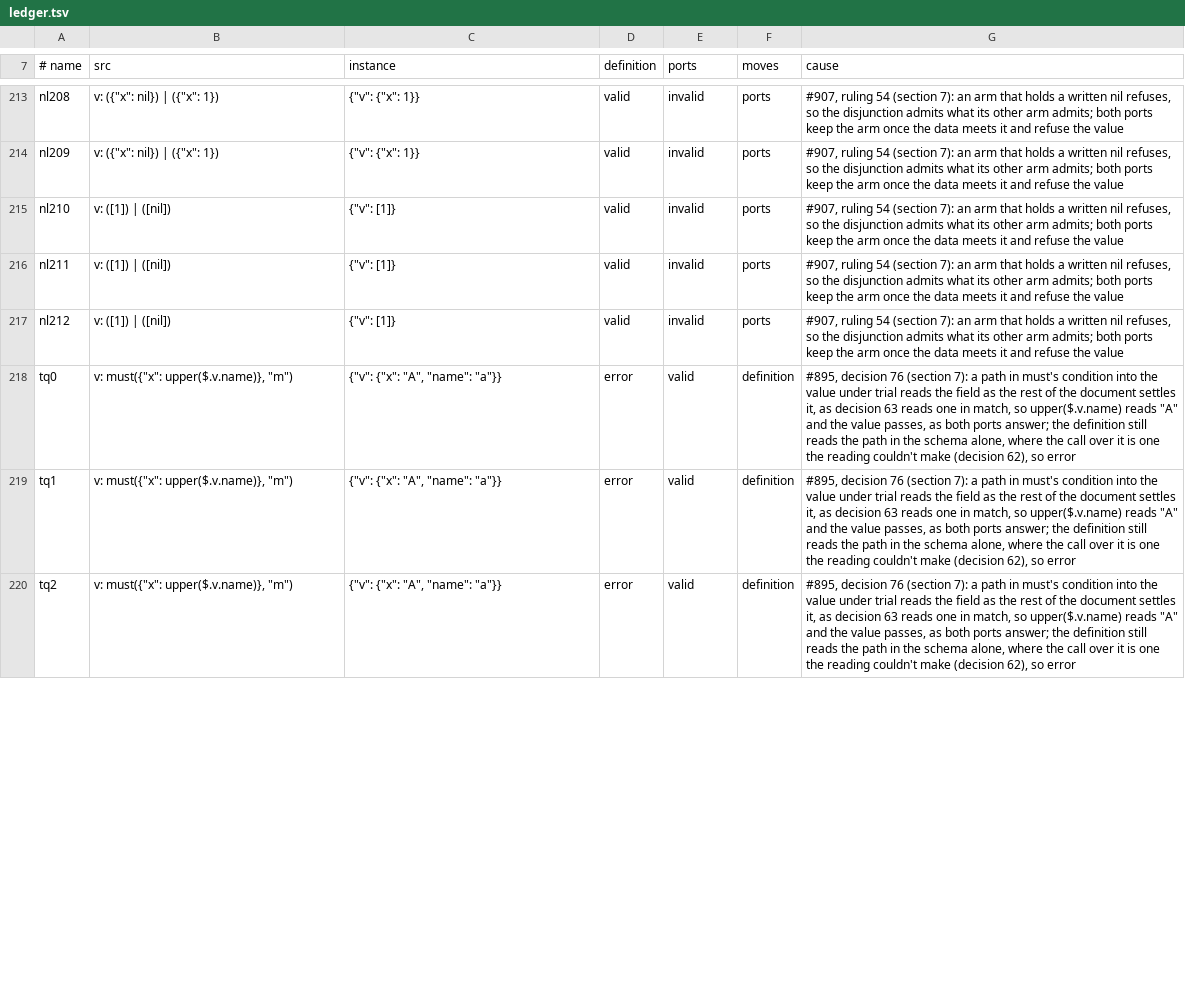
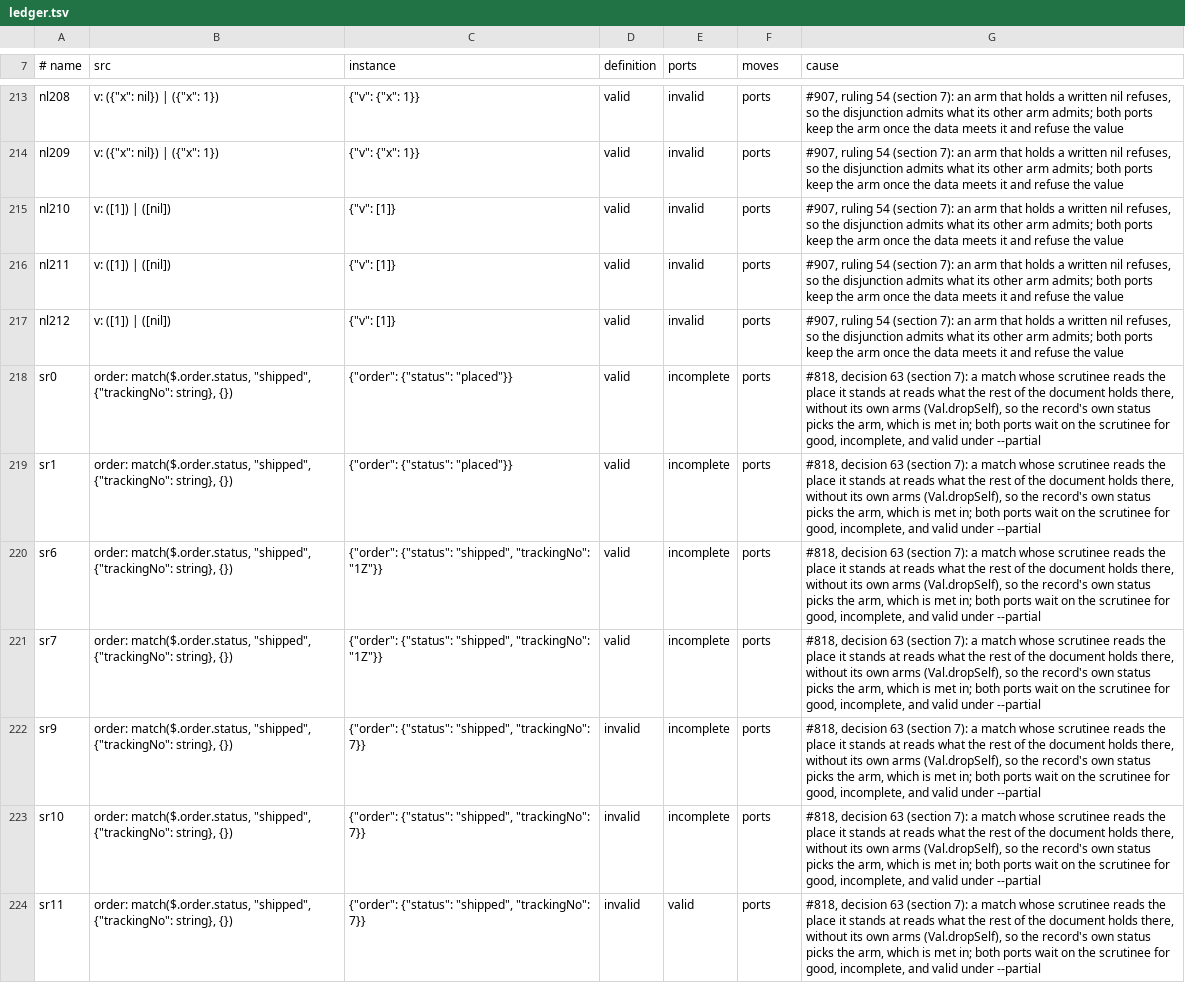
Before and after one commit to aontu-lang/aontu, a TSV file: spec/ledger.tsv, drawn as a sheet; only a part is shown, gaps mark what is left out; removed rows and columns are numbered as before the commit, all else as after; the diff covers the shown part only; the diff names each change by its address in the sheet, - before the commit and + after, or states it on an @@ line.

```diff
--- a/spec/ledger.tsv
+++ b/spec/ledger.tsv
-row 218: tq0 | v: must({"x": upper($.v.name)}, "m") | {"v": {"x": "A", "name": "a"}} | error | valid | definition | #895, decision 76 (section 7): a path in must's condition into the value under trial reads the field as the rest of the document settles it, as decision 63 reads one in match, so upper($.v.name) reads "A" and the value passes, as both ports answer; the definition still reads the path in the schema alone, where the call over it is one the reading couldn't make (decision 62), so error
-row 219: tq1 | v: must({"x": upper($.v.name)}, "m") | {"v": {"x": "A", "name": "a"}} | error | valid | definition | #895, decision 76 (section 7): a path in must's condition into the value under trial reads the field as the rest of the document settles it, as decision 63 reads one in match, so upper($.v.name) reads "A" and the value passes, as both ports answer; the definition still reads the path in the schema alone, where the call over it is one the reading couldn't make (decision 62), so error
-row 220: tq2 | v: must({"x": upper($.v.name)}, "m") | {"v": {"x": "A", "name": "a"}} | error | valid | definition | #895, decision 76 (section 7): a path in must's condition into the value under trial reads the field as the rest of the document settles it, as decision 63 reads one in match, so upper($.v.name) reads "A" and the value passes, as both ports answer; the definition still reads the path in the schema alone, where the call over it is one the reading couldn't make (decision 62), so error
+row 218: sr0 | order: match($.order.status, "shipped", {"trackingNo": string}, {}) | {"order": {"status": "placed"}} | valid | incomplete | ports | #818, decision 63 (section 7): a match whose scrutinee reads the place it stands at reads what the rest of the document holds there, without its own arms (Val.dropSelf), so the record's own status picks the arm, which is met in; both ports wait on the scrutinee for good, incomplete, and valid under --partial
+row 219: sr1 | order: match($.order.status, "shipped", {"trackingNo": string}, {}) | {"order": {"status": "placed"}} | valid | incomplete | ports | #818, decision 63 (section 7): a match whose scrutinee reads the place it stands at reads what the rest of the document holds there, without its own arms (Val.dropSelf), so the record's own status picks the arm, which is met in; both ports wait on the scrutinee for good, incomplete, and valid under --partial
+row 220: sr6 | order: match($.order.status, "shipped", {"trackingNo": string}, {}) | {"order": {"status": "shipped", "trackingNo": "1Z"}} | valid | incomplete | ports | #818, decision 63 (section 7): a match whose scrutinee reads the place it stands at reads what the rest of the document holds there, without its own arms (Val.dropSelf), so the record's own status picks the arm, which is met in; both ports wait on the scrutinee for good, incomplete, and valid under --partial
+row 221: sr7 | order: match($.order.status, "shipped", {"trackingNo": string}, {}) | {"order": {"status": "shipped", "trackingNo": "1Z"}} | valid | incomplete | ports | #818, decision 63 (section 7): a match whose scrutinee reads the place it stands at reads what the rest of the document holds there, without its own arms (Val.dropSelf), so the record's own status picks the arm, which is met in; both ports wait on the scrutinee for good, incomplete, and valid under --partial
+row 222: sr9 | order: match($.order.status, "shipped", {"trackingNo": string}, {}) | {"order": {"status": "shipped", "trackingNo": 7}} | invalid | incomplete | ports | #818, decision 63 (section 7): a match whose scrutinee reads the place it stands at reads what the rest of the document holds there, without its own arms (Val.dropSelf), so the record's own status picks the arm, which is met in; both ports wait on the scrutinee for good, incomplete, and valid under --partial
+row 223: sr10 | order: match($.order.status, "shipped", {"trackingNo": string}, {}) | {"order": {"status": "shipped", "trackingNo": 7}} | invalid | incomplete | ports | #818, decision 63 (section 7): a match whose scrutinee reads the place it stands at reads what the rest of the document holds there, without its own arms (Val.dropSelf), so the record's own status picks the arm, which is met in; both ports wait on the scrutinee for good, incomplete, and valid under --partial
+row 224: sr11 | order: match($.order.status, "shipped", {"trackingNo": string}, {}) | {"order": {"status": "shipped", "trackingNo": 7}} | invalid | valid | ports | #818, decision 63 (section 7): a match whose scrutinee reads the place it stands at reads what the rest of the document holds there, without its own arms (Val.dropSelf), so the record's own status picks the arm, which is met in; both ports wait on the scrutinee for good, incomplete, and valid under --partial
```
Also changed, not shown: 3 added rows and 19 edited cells elsewhere in this file, 6 other files.
